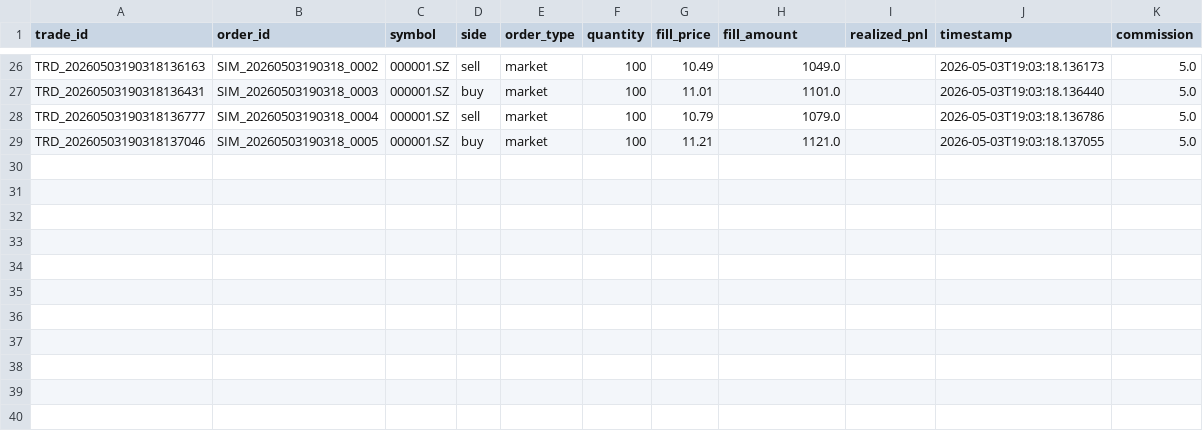
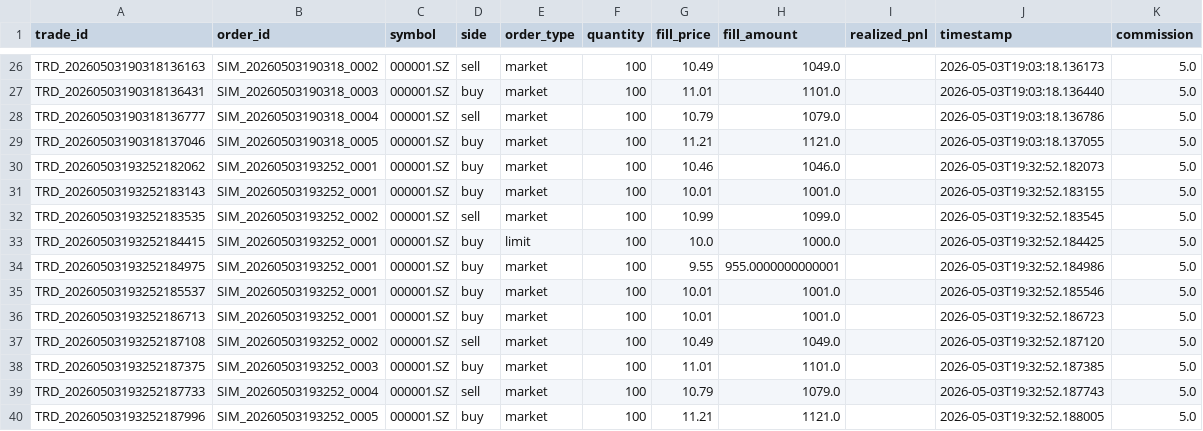
Before and after one commit to duhanjun/jingni-trader, a CSV file: quantitative-trading-skills/skills/execution-monitor-engine/trade_logs/trades_20260503.csv, drawn as a sheet; only a part is shown, gaps mark what is left out.

Commit message:
feat: 构建量化交易Agent Skill
Co-authored-by: traeagent <traeagent@users.noreply.github.com>

```diff
--- a/quantitative-trading-skills/skills/execution-monitor-engine/trade_logs/trades_20260503.csv
+++ b/quantitative-trading-skills/skills/execution-monitor-engine/trade_logs/trades_20260503.csv
@@ -29 +29,12 @@ TRD_20260503190318136777,SIM_20260503190318_0004,000001.SZ,sell,market,100,10.79
 TRD_20260503190318137046,SIM_20260503190318_0005,000001.SZ,buy,market,100,11.21,1121.0,,2026-05-03T19:03:18.137055,5.0
+TRD_20260503193252182062,SIM_20260503193252_0001,000001.SZ,buy,market,100,10.46,1046.0,,2026-05-03T19:32:52.182073,5.0
+TRD_20260503193252183143,SIM_20260503193252_0001,000001.SZ,buy,market,100,10.01,1001.0,,2026-05-03T19:32:52.183155,5.0
+TRD_20260503193252183535,SIM_20260503193252_0002,000001.SZ,sell,market,100,10.99,1099.0,,2026-05-03T19:32:52.183545,5.0
+TRD_20260503193252184415,SIM_20260503193252_0001,000001.SZ,buy,limit,100,10.0,1000.0,,2026-05-03T19:32:52.184425,5.0
+TRD_20260503193252184975,SIM_20260503193252_0001,000001.SZ,buy,market,100,9.55,955.0000000000001,,2026-05-03T19:32:52.184986,5.0
+TRD_20260503193252185537,SIM_20260503193252_0001,000001.SZ,buy,market,100,10.01,1001.0,,2026-05-03T19:32:52.185546,5.0
+TRD_20260503193252186713,SIM_20260503193252_0001,000001.SZ,buy,market,100,10.01,1001.0,,2026-05-03T19:32:52.186723,5.0
+TRD_20260503193252187108,SIM_20260503193252_0002,000001.SZ,sell,market,100,10.49,1049.0,,2026-05-03T19:32:52.187120,5.0
+TRD_20260503193252187375,SIM_20260503193252_0003,000001.SZ,buy,market,100,11.01,1101.0,,2026-05-03T19:32:52.187385,5.0
+TRD_20260503193252187733,SIM_20260503193252_0004,000001.SZ,sell,market,100,10.79,1079.0,,2026-05-03T19:32:52.187743,5.0
+TRD_20260503193252187996,SIM_20260503193252_0005,000001.SZ,buy,market,100,11.21,1121.0,,2026-05-03T19:32:52.188005,5.0
```
Also changed, not shown: 4 other files.
